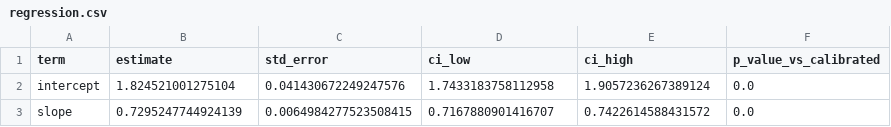
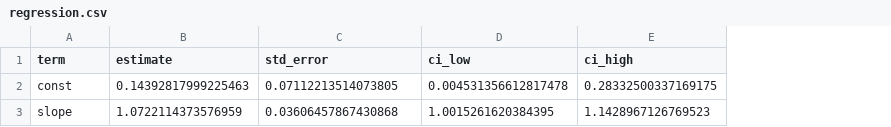
Before and after one commit to corinnebish/do-betting-odds-match-real-results-a-market-cali, a CSV file: data/processed/regression.csv, drawn as a sheet; removed rows and columns are numbered as before the commit, all else as after; the diff names each change by its address in the sheet, - before the commit and + after, or states it on an @@ line.

```diff
--- a/data/processed/regression.csv
+++ b/data/processed/regression.csv
-column F (p_value_vs_calibrated), row 3: 0.0
-row 2: intercept | 1.824521001275104 | 0.041430672249247576 | 1.7433183758112958 | 1.9057236267389124 | 0.0
+row 2: const | 0.14392817999225463 | 0.07112213514073805 | 0.004531356612817478 | 0.28332500337169175
-B3 (estimate): 0.7295247744924139
+B3 (estimate): 1.0722114373576959
-C3 (std_error): 0.0064984277523508415
+C3 (std_error): 0.03606457867430868
-D3 (ci_low): 0.7167880901416707
+D3 (ci_low): 1.0015261620384395
-E3 (ci_high): 0.7422614588431572
+E3 (ci_high): 1.1428967126769523
```
Also changed, not shown: data/processed/calibration_bands.csv, data/processed/segment_gaps.csv, 30 other files.
